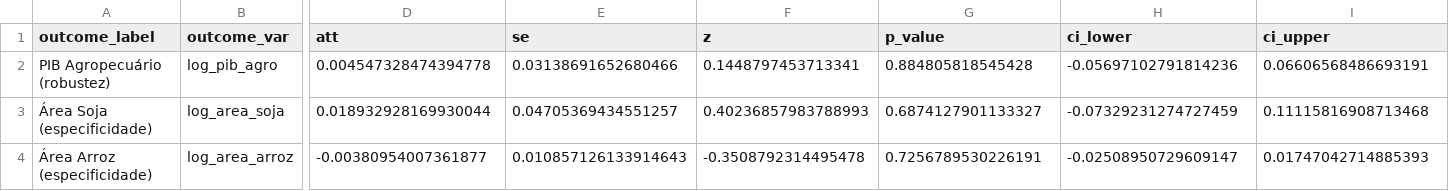
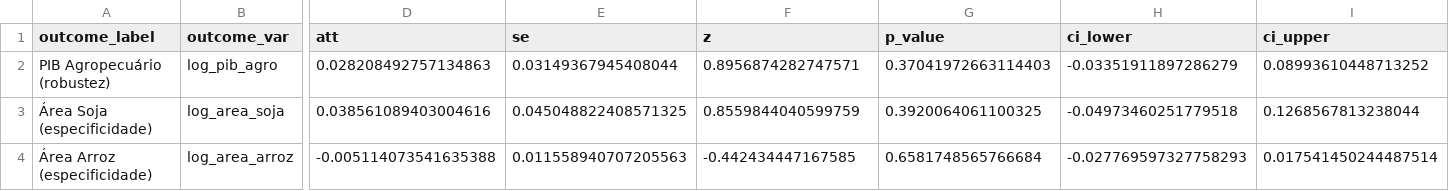
Before and after one commit to danielcavalli/tcc-ie-ufrj-2024, a CSV file: data/outputs/alternative_outcomes_analysis.csv, drawn as a sheet; only a part is shown, gaps mark what is left out; the diff names each change by its address in the sheet, - before the commit and + after, or states it on an @@ line.

```diff
--- a/data/outputs/alternative_outcomes_analysis.csv
+++ b/data/outputs/alternative_outcomes_analysis.csv
-D2 (att): 0.004547328474394778
+D2 (att): 0.028208492757134863
-E2 (se): 0.03138691652680466
+E2 (se): 0.03149367945408044
-F2 (z): 0.1448797453713341
+F2 (z): 0.8956874282747571
-G2 (p_value): 0.884805818545428
+G2 (p_value): 0.37041972663114403
-H2 (ci_lower): -0.05697102791814236
+H2 (ci_lower): -0.03351911897286279
-I2 (ci_upper): 0.06606568486693191
+I2 (ci_upper): 0.08993610448713252
-D3 (att): 0.018932928169930044
+D3 (att): 0.038561089403004616
-E3 (se): 0.04705369434551257
+E3 (se): 0.045048822408571325
-F3 (z): 0.40236857983788993
+F3 (z): 0.8559844040599759
-G3 (p_value): 0.6874127901133327
+G3 (p_value): 0.3920064061100325
-H3 (ci_lower): -0.07329231274727459
+H3 (ci_lower): -0.04973460251779518
-I3 (ci_upper): 0.11115816908713468
+I3 (ci_upper): 0.1268567813238044
-D4 (att): -0.00380954007361877
+D4 (att): -0.005114073541635388
-E4 (se): 0.010857126133914643
+E4 (se): 0.011558940707205563
-F4 (z): -0.3508792314495478
+F4 (z): -0.442434447167585
-G4 (p_value): 0.7256789530226191
+G4 (p_value): 0.6581748565766684
-H4 (ci_lower): -0.02508950729609147
+H4 (ci_lower): -0.027769597327758293
-I4 (ci_upper): 0.01747042714885393
+I4 (ci_upper): 0.017541450244487514
```
Also changed, not shown: data/outputs/covar_diag.csv, data/outputs/heterogeneity_regional.csv, 51 other files.
